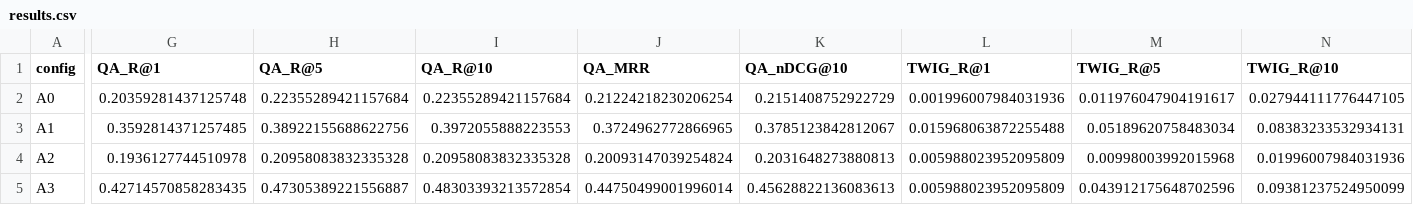
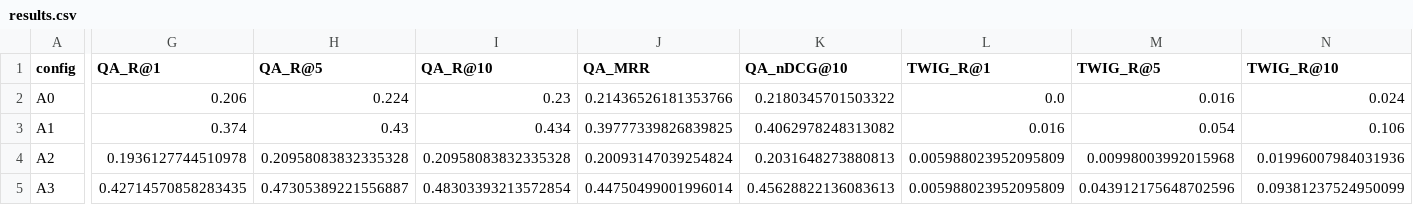
Before and after one commit to Williecraft/TWIG, a CSV file: results/qa_edge_ablation/feta/results.csv, drawn as a sheet; only a part is shown, gaps mark what is left out; the diff covers the shown part only; the diff names each change by its address in the sheet, - before the commit and + after, or states it on an @@ line.

```diff
--- a/results/qa_edge_ablation/feta/results.csv
+++ b/results/qa_edge_ablation/feta/results.csv
-G2 (QA_R@1): 0.20359281437125748
+G2 (QA_R@1): 0.206
-H2 (QA_R@5): 0.22355289421157684
+H2 (QA_R@5): 0.224
-I2 (QA_R@10): 0.22355289421157684
+I2 (QA_R@10): 0.23
-J2 (QA_MRR): 0.21224218230206254
+J2 (QA_MRR): 0.21436526181353766
-K2 (QA_nDCG@10): 0.2151408752922729
+K2 (QA_nDCG@10): 0.2180345701503322
-L2 (TWIG_R@1): 0.001996007984031936
+L2 (TWIG_R@1): 0.0
-M2 (TWIG_R@5): 0.011976047904191617
+M2 (TWIG_R@5): 0.016
-N2 (TWIG_R@10): 0.027944111776447105
+N2 (TWIG_R@10): 0.024
-G3 (QA_R@1): 0.3592814371257485
+G3 (QA_R@1): 0.374
-H3 (QA_R@5): 0.38922155688622756
+H3 (QA_R@5): 0.43
-I3 (QA_R@10): 0.3972055888223553
+I3 (QA_R@10): 0.434
-J3 (QA_MRR): 0.3724962772866965
+J3 (QA_MRR): 0.39777339826839825
-K3 (QA_nDCG@10): 0.3785123842812067
+K3 (QA_nDCG@10): 0.4062978248313082
-L3 (TWIG_R@1): 0.015968063872255488
+L3 (TWIG_R@1): 0.016
-M3 (TWIG_R@5): 0.05189620758483034
+M3 (TWIG_R@5): 0.054
-N3 (TWIG_R@10): 0.08383233532934131
+N3 (TWIG_R@10): 0.106
```
Also changed, not shown: 4 edited cells elsewhere in this file, 13 other files.
